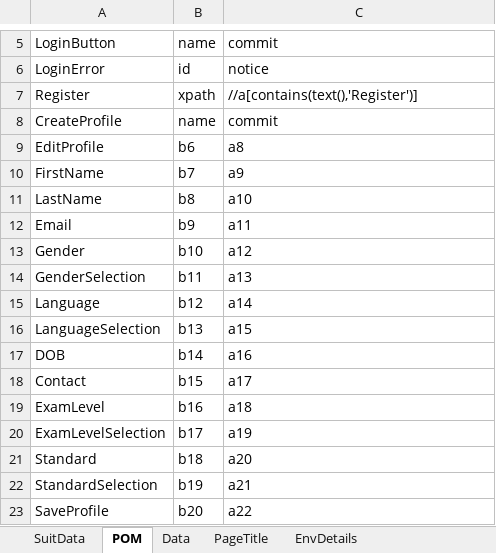
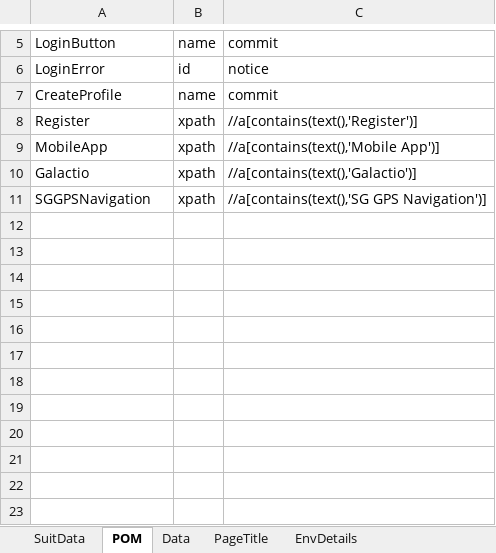
Before and after one commit to khanras/Quantum_Inventions, an Excel workbook: test_data/TestConfiguration.xlsx, sheet POM, drawn as a sheet; only a part is shown, gaps mark what is left out; values as stored, in another font and other column widths than the file's, no borders; removed rows and columns are numbered as before the commit, all else as after; the diff names each change by its address in the sheet, - before the commit and + after, or states it on an @@ line.

```diff
--- a/test_data/TestConfiguration.xlsx (sheet POM)
+++ b/test_data/TestConfiguration.xlsx (sheet POM)
@@ row 8 moved to row 7: CreateProfile @@
-row 9: EditProfile | b6 | a8
-row 10: FirstName | b7 | a9
-row 11: LastName | b8 | a10
-row 12: Email | b9 | a11
-row 13: Gender | b10 | a12
-row 14: GenderSelection | b11 | a13
-row 15: Language | b12 | a14
-row 16: LanguageSelection | b13 | a15
-row 17: DOB | b14 | a16
-row 18: Contact | b15 | a17
-row 19: ExamLevel | b16 | a18
-row 20: ExamLevelSelection | b17 | a19
-row 21: Standard | b18 | a20
-row 22: StandardSelection | b19 | a21
-row 23: SaveProfile | b20 | a22
+row 9: MobileApp | xpath | //a[contains(text(),'Mobile App')]
+row 10: Galactio | xpath | //a[contains(text(),'Galactio')]
+row 11: SGGPSNavigation | xpath | //a[contains(text(),'SG GPS Navigation')]
```
Also changed, not shown: sheet Data, 35 other files.
